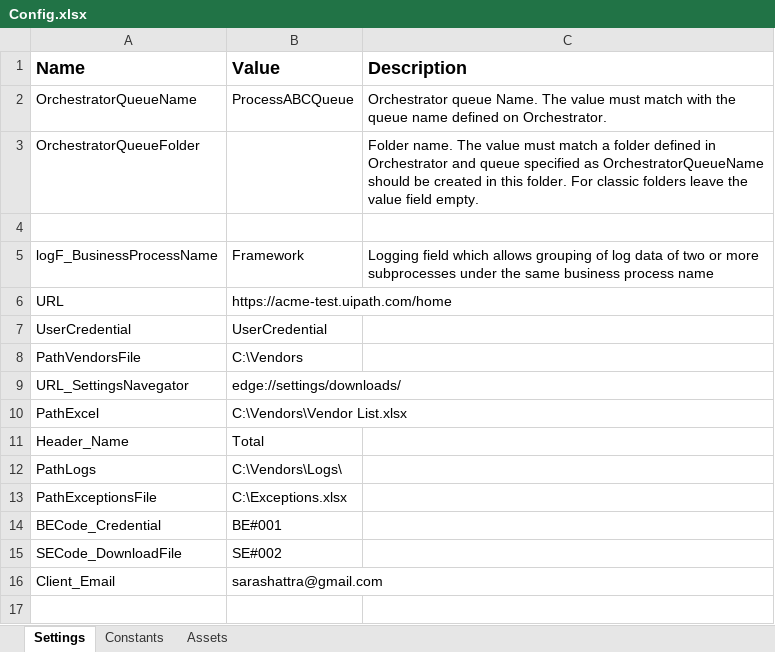
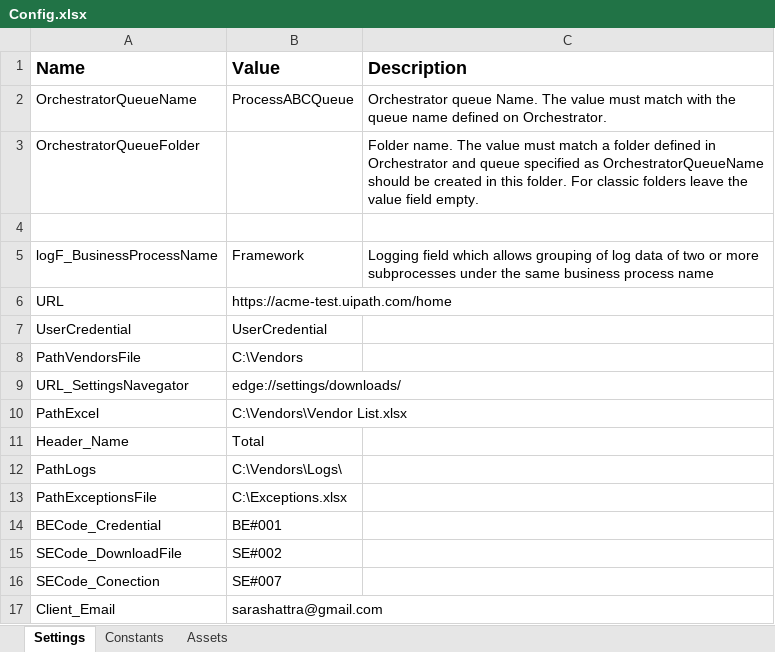
Before and after one commit to saraqp/Dispatcher_ContabilidadFacturas, an Excel workbook: Data/Config.xlsx, sheet Settings, drawn as a sheet; values as stored, in another font and other column widths than the file's, no borders; the diff names each change by its address in the sheet, - before the commit and + after, or states it on an @@ line.

```diff
--- a/Data/Config.xlsx (sheet Settings)
+++ b/Data/Config.xlsx (sheet Settings)
+row 16: SECode_Conection | SE#007
```
Also changed, not shown: 20 other files.
